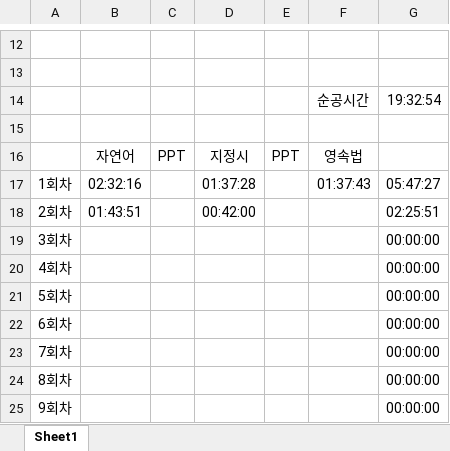
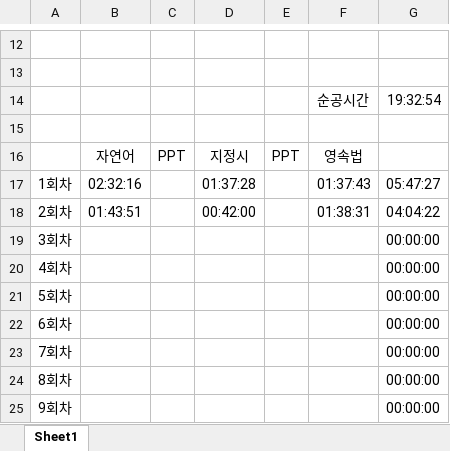
Before and after one commit to suhan0304/UnrealEngine_Study, an Excel workbook: GameProjectReport/Study Time.xlsx, sheet Sheet1, drawn as a sheet; only a part is shown, gaps mark what is left out; values as stored, in another font and other column widths than the file's, no borders; the diff names each change by its address in the sheet, - before the commit and + after, or states it on an @@ line.

Commit message:
Update Study Time.xlsx

```diff
--- a/GameProjectReport/Study Time.xlsx (sheet Sheet1)
+++ b/GameProjectReport/Study Time.xlsx (sheet Sheet1)
-F18: (empty)
+F18: 01:38:31
-G18: 02:25:51
+G18: 04:04:22
```
